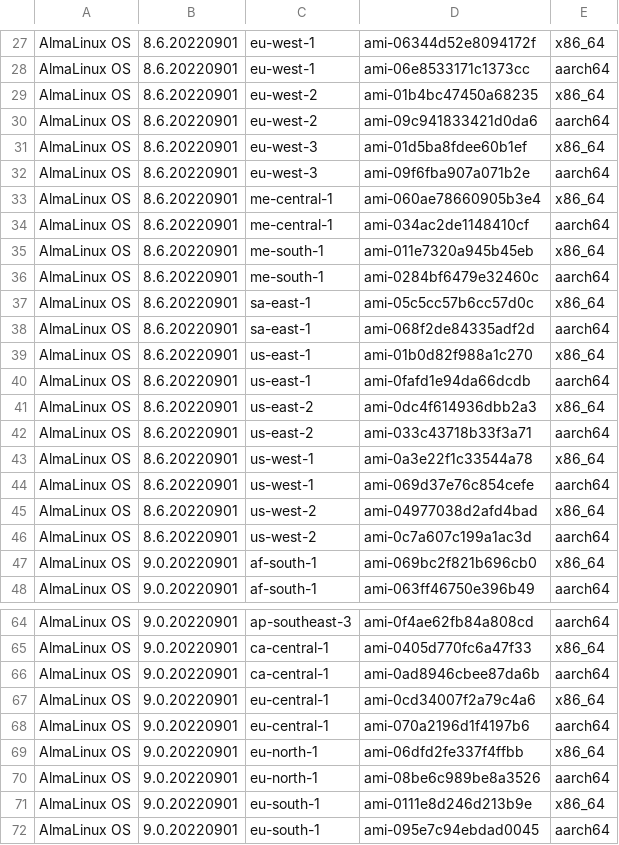
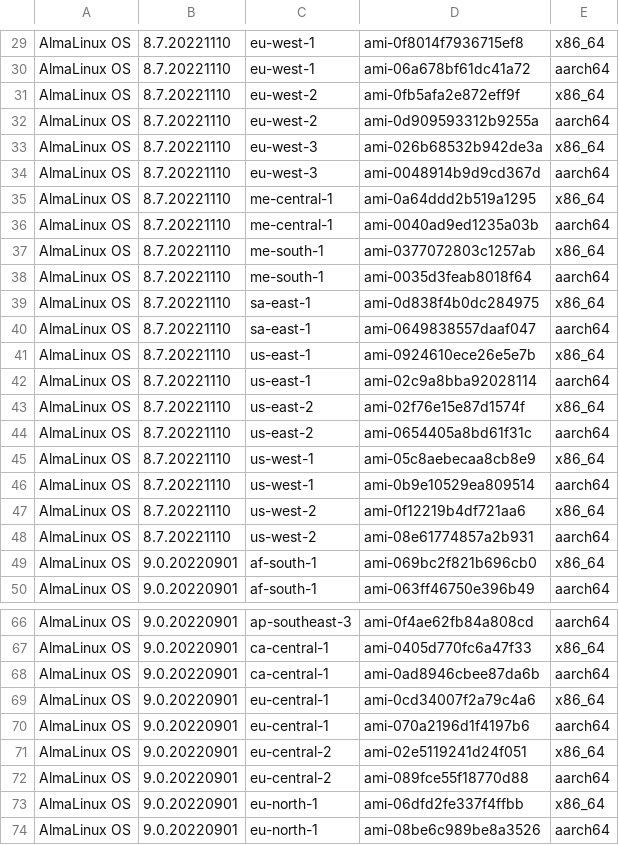
Before and after one commit to AlmaLinux/wiki, a CSV file: docs/.vuepress/public/ci-data/aws_amis.csv, drawn as a sheet; only a part is shown, gaps mark what is left out; the shorter side is filled out with more unchanged rows; the diff covers the shown part only.

Commit message:
Add AlmaLinux OS 8.7 and 9.0 to eu-central-2
* Add the initial version of AlmaLinux OS 8.7 AMIs
* Add AlmaLinux OS 9.0 to the new region - eu-central-2

Signed-off-by: Elkhan Mammadli <elkhan.mammadli@protonmail.com>

```diff
--- a/docs/.vuepress/public/ci-data/aws_amis.csv
+++ b/docs/.vuepress/public/ci-data/aws_amis.csv
@@ -27,21 +29,21 @@
-"AlmaLinux OS","8.6.20220901","eu-west-1","ami-06344d52e8094172f","x86_64"
-"AlmaLinux OS","8.6.20220901","eu-west-1","ami-06e8533171c1373cc","aarch64"
-"AlmaLinux OS","8.6.20220901","eu-west-2","ami-01b4bc47450a68235","x86_64"
-"AlmaLinux OS","8.6.20220901","eu-west-2","ami-09c941833421d0da6","aarch64"
-"AlmaLinux OS","8.6.20220901","eu-west-3","ami-01d5ba8fdee60b1ef","x86_64"
-"AlmaLinux OS","8.6.20220901","eu-west-3","ami-09f6fba907a071b2e","aarch64"
-"AlmaLinux OS","8.6.20220901","me-central-1","ami-060ae78660905b3e4","x86_64"
-"AlmaLinux OS","8.6.20220901","me-central-1","ami-034ac2de1148410cf","aarch64"
-"AlmaLinux OS","8.6.20220901","me-south-1","ami-011e7320a945b45eb","x86_64"
-"AlmaLinux OS","8.6.20220901","me-south-1","ami-0284bf6479e32460c","aarch64"
-"AlmaLinux OS","8.6.20220901","sa-east-1","ami-05c5cc57b6cc57d0c","x86_64"
-"AlmaLinux OS","8.6.20220901","sa-east-1","ami-068f2de84335adf2d","aarch64"
-"AlmaLinux OS","8.6.20220901","us-east-1","ami-01b0d82f988a1c270","x86_64"
-"AlmaLinux OS","8.6.20220901","us-east-1","ami-0fafd1e94da66dcdb","aarch64"
-"AlmaLinux OS","8.6.20220901","us-east-2","ami-0dc4f614936dbb2a3","x86_64"
-"AlmaLinux OS","8.6.20220901","us-east-2","ami-033c43718b33f3a71","aarch64"
-"AlmaLinux OS","8.6.20220901","us-west-1","ami-0a3e22f1c33544a78","x86_64"
-"AlmaLinux OS","8.6.20220901","us-west-1","ami-069d37e76c854cefe","aarch64"
-"AlmaLinux OS","8.6.20220901","us-west-2","ami-04977038d2afd4bad","x86_64"
-"AlmaLinux OS","8.6.20220901","us-west-2","ami-0c7a607c199a1ac3d","aarch64"
+"AlmaLinux OS","8.7.20221110","eu-west-1","ami-0f8014f7936715ef8","x86_64"
+"AlmaLinux OS","8.7.20221110","eu-west-1","ami-06a678bf61dc41a72","aarch64"
+"AlmaLinux OS","8.7.20221110","eu-west-2","ami-0fb5afa2e872eff9f","x86_64"
+"AlmaLinux OS","8.7.20221110","eu-west-2","ami-0d909593312b9255a","aarch64"
+"AlmaLinux OS","8.7.20221110","eu-west-3","ami-026b68532b942de3a","x86_64"
+"AlmaLinux OS","8.7.20221110","eu-west-3","ami-0048914b9d9cd367d","aarch64"
+"AlmaLinux OS","8.7.20221110","me-central-1","ami-0a64ddd2b519a1295","x86_64"
+"AlmaLinux OS","8.7.20221110","me-central-1","ami-0040ad9ed1235a03b","aarch64"
+"AlmaLinux OS","8.7.20221110","me-south-1","ami-0377072803c1257ab","x86_64"
+"AlmaLinux OS","8.7.20221110","me-south-1","ami-0035d3feab8018f64","aarch64"
+"AlmaLinux OS","8.7.20221110","sa-east-1","ami-0d838f4b0dc284975","x86_64"
+"AlmaLinux OS","8.7.20221110","sa-east-1","ami-0649838557daaf047","aarch64"
+"AlmaLinux OS","8.7.20221110","us-east-1","ami-0924610ece26e5e7b","x86_64"
+"AlmaLinux OS","8.7.20221110","us-east-1","ami-02c9a8bba92028114","aarch64"
+"AlmaLinux OS","8.7.20221110","us-east-2","ami-02f76e15e87d1574f","x86_64"
+"AlmaLinux OS","8.7.20221110","us-east-2","ami-0654405a8bd61f31c","aarch64"
+"AlmaLinux OS","8.7.20221110","us-west-1","ami-05c8aebecaa8cb8e9","x86_64"
+"AlmaLinux OS","8.7.20221110","us-west-1","ami-0b9e10529ea809514","aarch64"
+"AlmaLinux OS","8.7.20221110","us-west-2","ami-0f12219b4df721aa6","x86_64"
+"AlmaLinux OS","8.7.20221110","us-west-2","ami-08e61774857a2b931","aarch64"
 "AlmaLinux OS","9.0.20220901","af-south-1","ami-069bc2f821b696cb0","x86_64"
@@ -68,2 +70,4 @@
 "AlmaLinux OS","9.0.20220901","eu-central-1","ami-070a2196d1f4197b6","aarch64"
+"AlmaLinux OS","9.0.20220901","eu-central-2","ami-02e5119241d24f051","x86_64"
+"AlmaLinux OS","9.0.20220901","eu-central-2","ami-089fce55f18770d88","aarch64"
 "AlmaLinux OS","9.0.20220901","eu-north-1","ami-06dfd2fe337f4ffbb","x86_64"
```
Also changed, not shown: 2 added rows and 52 edited cells elsewhere in this file, 1 other file.
